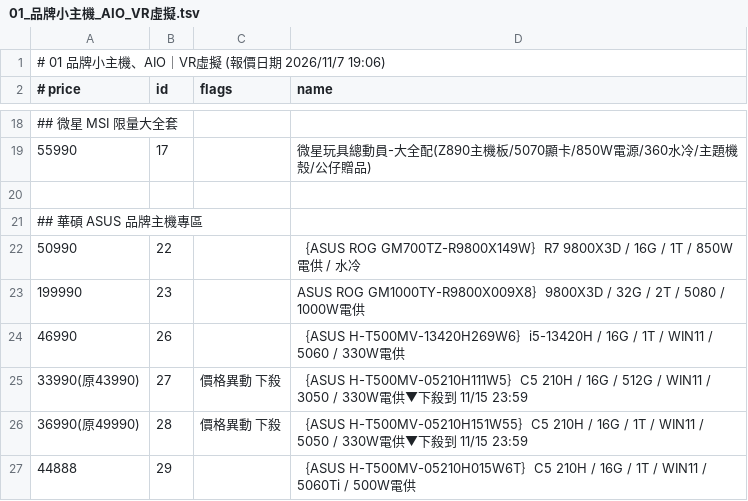
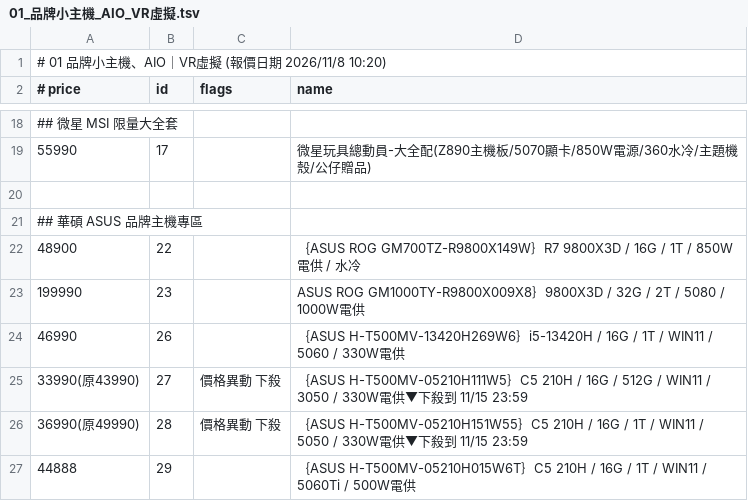
Before and after one commit to jakeuj/architect-pc-builder, a TSV file: data/by_category/01_品牌小主機_AIO_VR虛擬.tsv, drawn as a sheet; only a part is shown, gaps mark what is left out.

```diff
--- a/data/by_category/01_品牌小主機_AIO_VR虛擬.tsv
+++ b/data/by_category/01_品牌小主機_AIO_VR虛擬.tsv
@@ -1,2 +1,2 @@
-# 01 品牌小主機、AIO｜VR虛擬  (報價日期 2026/11/7 19:06)
+# 01 品牌小主機、AIO｜VR虛擬  (報價日期 2026/11/8 10:20)
 # price	id	flags	name
@@ -21,3 +21,3 @@
 ## 華碩 ASUS 品牌主機專區
-50990	22		｛ASUS ROG GM700TZ-R9800X149W｝R7 9800X3D / 16G / 1T / 850W電供 / 水冷
+48900	22		｛ASUS ROG GM700TZ-R9800X149W｝R7 9800X3D / 16G / 1T / 850W電供 / 水冷
 199990	23		ASUS ROG GM1000TY-R9800X009X8｝9800X3D / 32G / 2T / 5080 / 1000W電供
```
Also changed, not shown: data/by_category/02_筆電_平板_穿戴配件.tsv, data/by_category/03_酷_PC_套裝產線.tsv, 32 other files.
